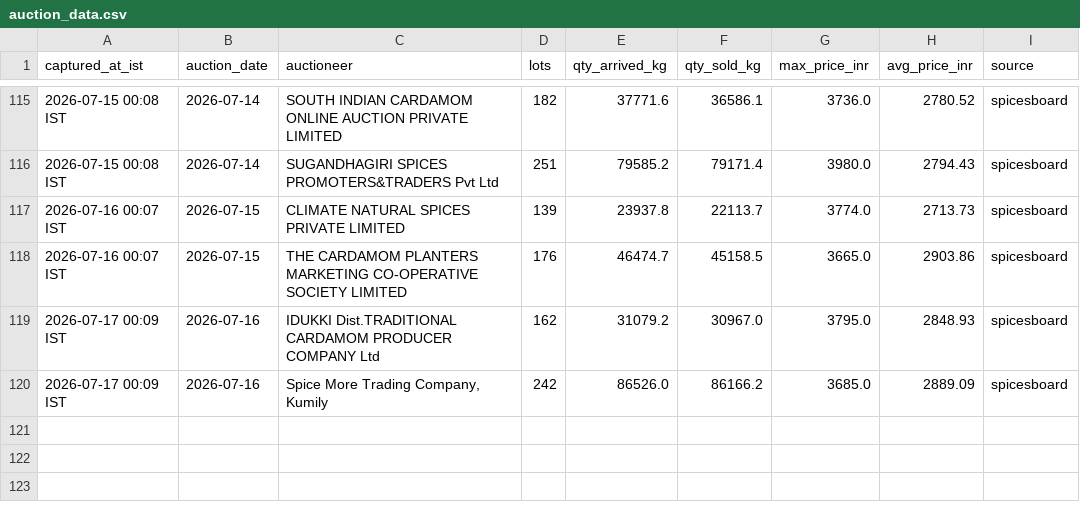
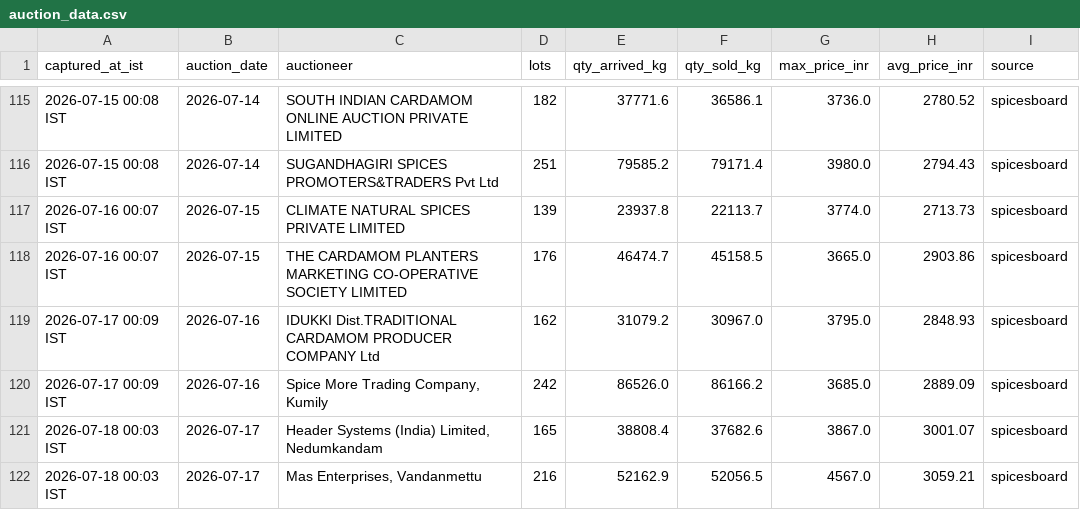
Before and after one commit to ArunSony2015/cardamom-scraper, a CSV file: data/auction_data.csv, drawn as a sheet; only a part is shown, gaps mark what is left out.

```diff
--- a/data/auction_data.csv
+++ b/data/auction_data.csv
@@ -120 +120,3 @@ captured_at_ist,auction_date,auctioneer,lots,qty_arrived_kg,qty_sold_kg,max_pric
 2026-07-17 00:09 IST,2026-07-16,"Spice More Trading Company, Kumily",242,86526.0,86166.2,3685.0,2889.09,spicesboard
+2026-07-18 00:03 IST,2026-07-17,"Header Systems (India) Limited, Nedumkandam",165,38808.4,37682.6,3867.0,3001.07,spicesboard
+2026-07-18 00:03 IST,2026-07-17,"Mas Enterprises, Vandanmettu",216,52162.9,52056.5,4567.0,3059.21,spicesboard
```
